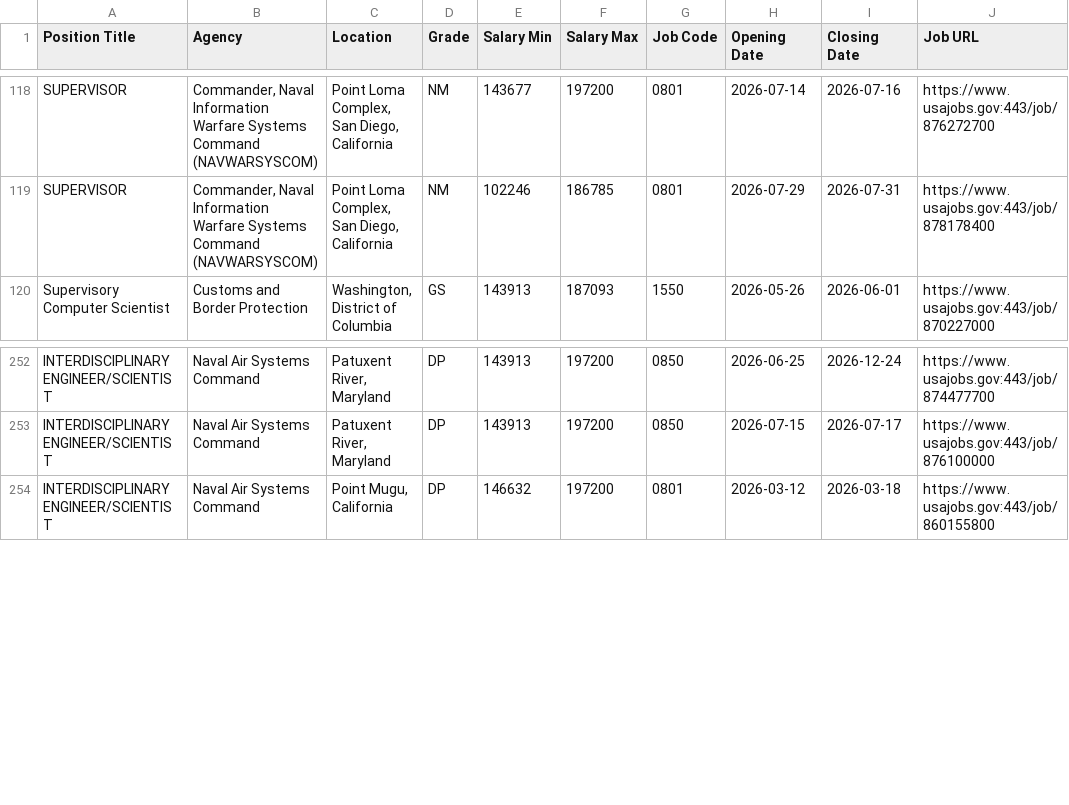
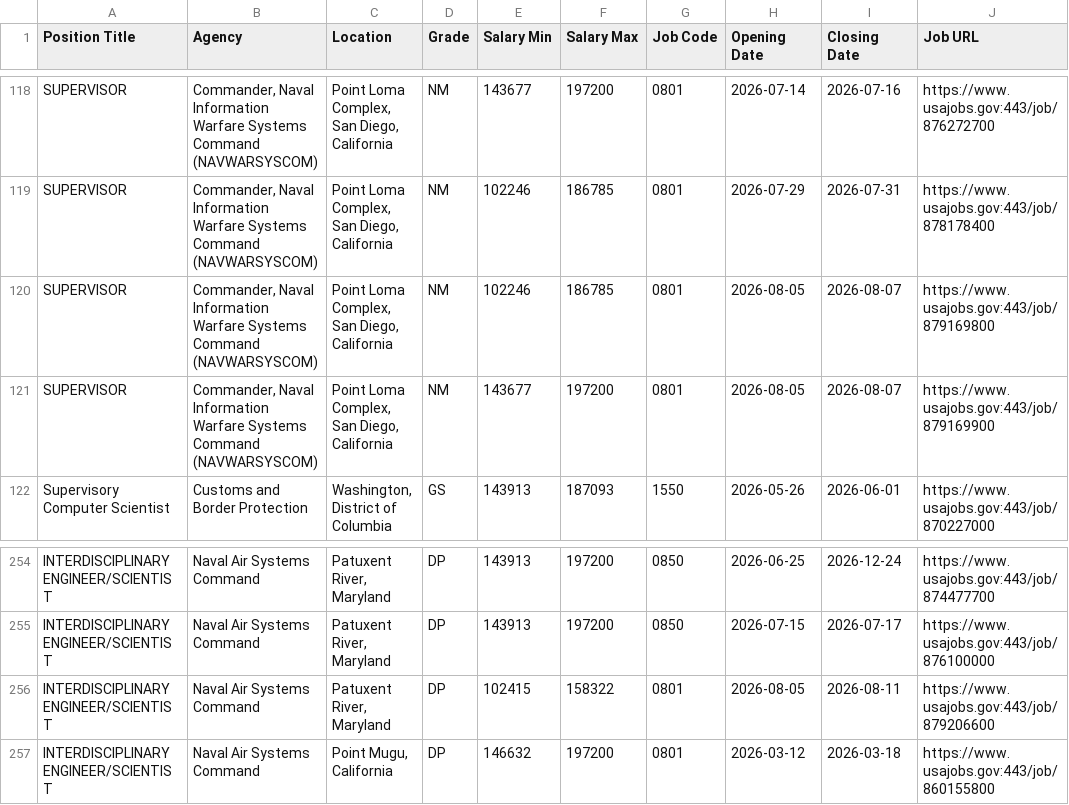
Before and after one commit to fartbagxp/fedjobs, a CSV file: data/raw/all_1550_jobs.csv, drawn as a sheet; only a part is shown, gaps mark what is left out; the diff names each change by its address in the sheet, - before the commit and + after, or states it on an @@ line.

```diff
--- a/data/raw/all_1550_jobs.csv
+++ b/data/raw/all_1550_jobs.csv
+row 120: SUPERVISOR | Commander, Naval Information Warfare Systems Command (NAVWARSYSCOM) | Point Loma Complex, San Diego, California | NM | 102246 | 186785 | 0801 | 2026-08-05 | 2026-08-07 | https://www.usajobs.gov:443/job/879169800
+row 121: SUPERVISOR | Commander, Naval Information Warfare Systems Command (NAVWARSYSCOM) | Point Loma Complex, San Diego, California | NM | 143677 | 197200 | 0801 | 2026-08-05 | 2026-08-07 | https://www.usajobs.gov:443/job/879169900
+row 256: INTERDISCIPLINARY ENGINEER/SCIENTIST | Naval Air Systems Command | Patuxent River, Maryland | DP | 102415 | 158322 | 0801 | 2026-08-05 | 2026-08-11 | https://www.usajobs.gov:443/job/879206600
```
Also changed, not shown: data/raw/all_1560_jobs.csv, data/raw/all_2210_jobs.csv, 9 other files.
